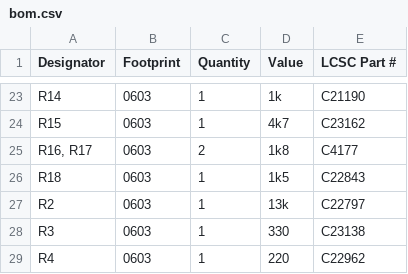
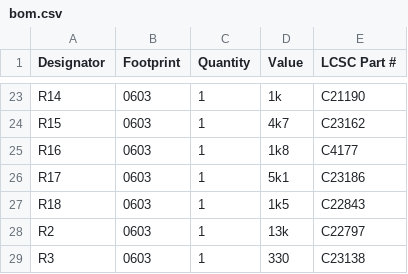
Before and after one commit to michpro/mikroBUS, a CSV file: OpenTherm_Click/production/bom.csv, drawn as a sheet; only a part is shown, gaps mark what is left out; the shorter side is filled out with more unchanged rows.

```diff
--- a/OpenTherm_Click/production/bom.csv
+++ b/OpenTherm_Click/production/bom.csv
@@ -24,3 +24,4 @@ R14,0603,1,1k,C21190
 R15,0603,1,4k7,C23162
-"R16, R17",0603,2,1k8,C4177
+R16,0603,1,1k8,C4177
+R17,0603,1,5k1,C23186
 R18,0603,1,1k5,C22843
```
Also changed, not shown: 6 other files.
